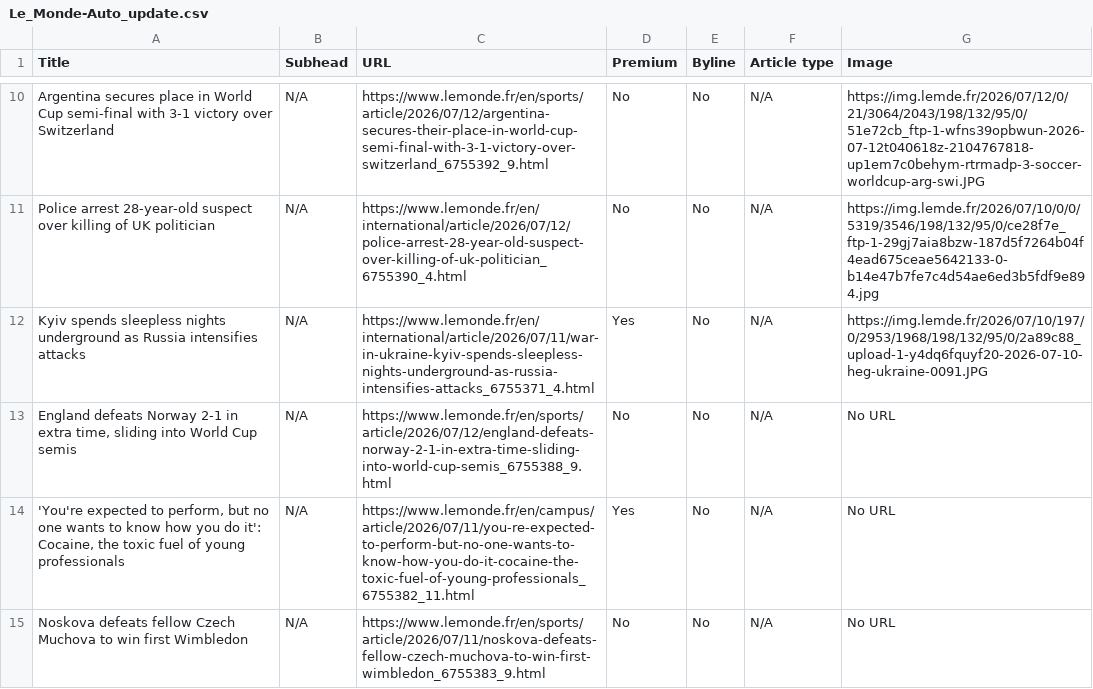
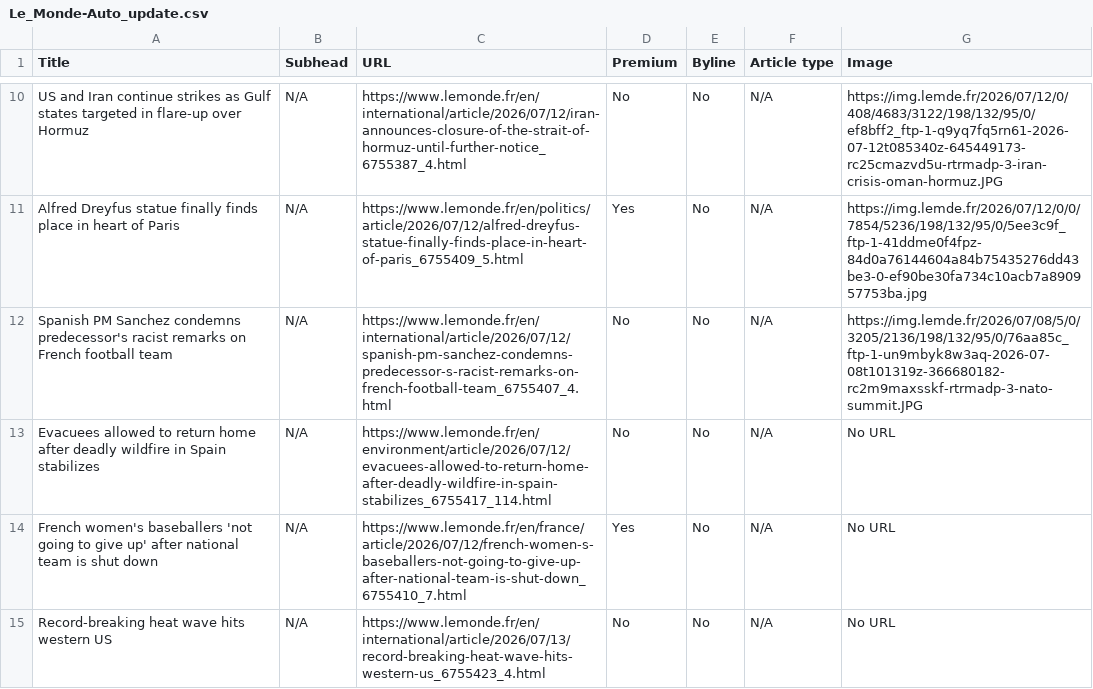
Before and after one commit to ChrisCaurla/07-homework-Le_Monde, a CSV file: Le_Monde-Auto_update.csv, drawn as a sheet; only a part is shown, gaps mark what is left out; removed rows and columns are numbered as before the commit, all else as after; the diff covers the shown part only; the diff names each change by its address in the sheet, - before the commit and + after, or states it on an @@ line.

```diff
--- a/Le_Monde-Auto_update.csv
+++ b/Le_Monde-Auto_update.csv
-A10 (Title): Argentina secures place in World Cup semi-final with 3-1 victory over Switzerland
+A10 (Title): US and Iran continue strikes as Gulf states targeted in flare-up over Hormuz
-C10 (URL): https://www.lemonde.fr/en/sports/article/2026/07/12/argentina-secures-their-place-in-world-cup-semi-final-with-3-1-victory-over-switzerland_6755392_9.html
+C10 (URL): https://www.lemonde.fr/en/international/article/2026/07/12/iran-announces-closure-of-the-strait-of-hormuz-until-further-notice_6755387_4.html
-G10 (Image): https://img.lemde.fr/2026/07/12/0/21/3064/2043/198/132/95/0/51e72cb_ftp-1-wfns39opbwun-2026-07-12t040618z-2104767818-up1em7c0behym-rtrmadp-3-soccer-worldcup-arg-swi.JPG
+G10 (Image): https://img.lemde.fr/2026/07/12/0/408/4683/3122/198/132/95/0/ef8bff2_ftp-1-q9yq7fq5rn61-2026-07-12t085340z-645449173-rc25cmazvd5u-rtrmadp-3-iran-crisis-oman-hormuz.JPG
+row 11: Alfred Dreyfus statue finally finds place in heart of Paris | N/A | https://www.lemonde.fr/en/politics/article/2026/07/12/alfred-dreyfus-statue-finally-finds-place-in-heart-of-paris_6755409_5.html | Yes | No | N/A | https://img.lemde.fr/2026/07/12/0/0/7854/5236/198/132/95/0/5ee3c9f_ftp-1-41ddme0f4fpz-84d0a76144604a84b75435276dd43be3-0-ef90be30fa734c10acb7a890957753ba.jpg
-A12 (Title): Police arrest 28-year-old suspect over killing of UK politician
+A12 (Title): Spanish PM Sanchez condemns predecessor's racist remarks on French football team
-C12 (URL): https://www.lemonde.fr/en/international/article/2026/07/12/police-arrest-28-year-old-suspect-over-killing-of-uk-politician_6755390_4.html
+C12 (URL): https://www.lemonde.fr/en/international/article/2026/07/12/spanish-pm-sanchez-condemns-predecessor-s-racist-remarks-on-french-football-team_6755407_4.html
-G12 (Image): https://img.lemde.fr/2026/07/10/0/0/5319/3546/198/132/95/0/ce28f7e_ftp-1-29gj7aia8bzw-187d5f7264b04f4ead675ceae5642133-0-b14e47b7fe7c4d54ae6ed3b5fdf9e894.jpg
+G12 (Image): https://img.lemde.fr/2026/07/08/5/0/3205/2136/198/132/95/0/76aa85c_ftp-1-un9mbyk8w3aq-2026-07-08t101319z-366680182-rc2m9maxsskf-rtrmadp-3-nato-summit.JPG
-row 12: Kyiv spends sleepless nights underground as Russia intensifies attacks | N/A | https://www.lemonde.fr/en/international/article/2026/07/11/war-in-ukraine-kyiv-spends-sleepless-nights-underground-as-russia-intensifies-attacks_6755371_4.html | Yes | No | N/A | https://img.lemde.fr/2026/07/10/197/0/2953/1968/198/132/95/0/2a89c88_upload-1-y4dq6fquyf20-2026-07-10-heg-ukraine-0091.JPG
-A13 (Title): England defeats Norway 2-1 in extra time, sliding into World Cup semis
+A13 (Title): Evacuees allowed to return home after deadly wildfire in Spain stabilizes
-C13 (URL): https://www.lemonde.fr/en/sports/article/2026/07/12/england-defeats-norway-2-1-in-extra-time-sliding-into-world-cup-semis_6755388_9.html
+C13 (URL): https://www.lemonde.fr/en/environment/article/2026/07/12/evacuees-allowed-to-return-home-after-deadly-wildfire-in-spain-stabilizes_6755417_114.html
-A14 (Title): 'You're expected to perform, but no one wants to know how you do it': Cocaine, the toxic fuel of young professionals
+A14 (Title): French women's baseballers 'not going to give up' after national team is shut down
-C14 (URL): https://www.lemonde.fr/en/campus/article/2026/07/11/you-re-expected-to-perform-but-no-one-wants-to-know-how-you-do-it-cocaine-the-toxic-fuel-of-young-professionals_6755382_11.html
+C14 (URL): https://www.lemonde.fr/en/france/article/2026/07/12/french-women-s-baseballers-not-going-to-give-up-after-national-team-is-shut-down_6755410_7.html
-A15 (Title): Noskova defeats fellow Czech Muchova to win first Wimbledon
+A15 (Title): Record-breaking heat wave hits western US
-C15 (URL): https://www.lemonde.fr/en/sports/article/2026/07/11/noskova-defeats-fellow-czech-muchova-to-win-first-wimbledon_6755383_9.html
+C15 (URL): https://www.lemonde.fr/en/international/article/2026/07/13/record-breaking-heat-wave-hits-western-us_6755423_4.html
```
Also changed, not shown: 1 added row, 1 removed row and 55 edited cells elsewhere in this file.
